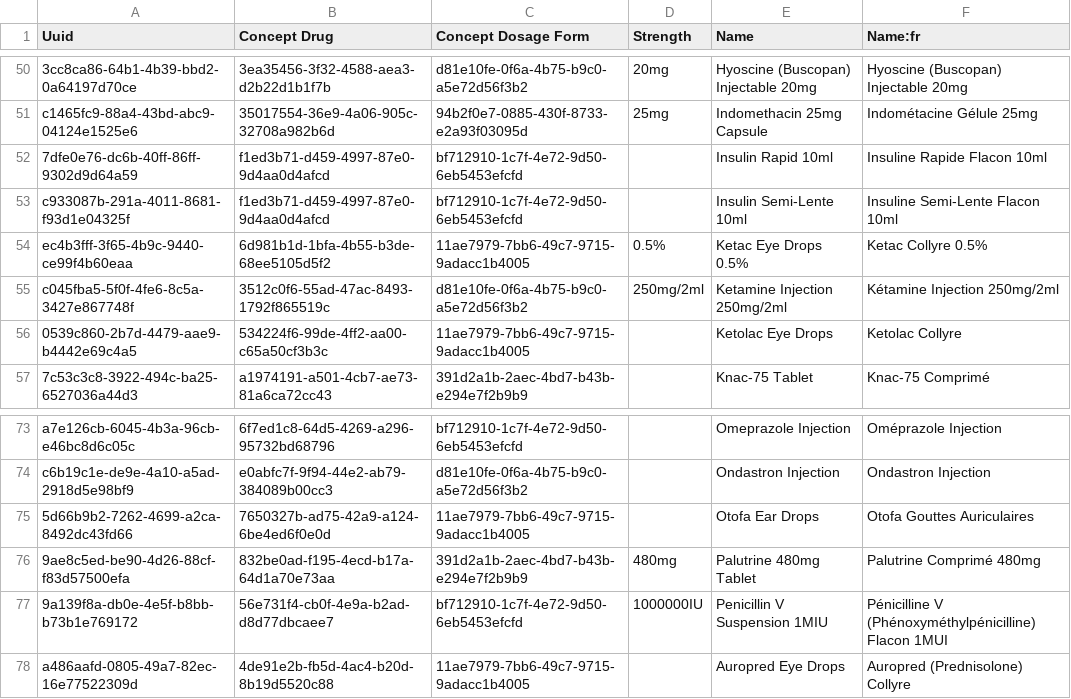
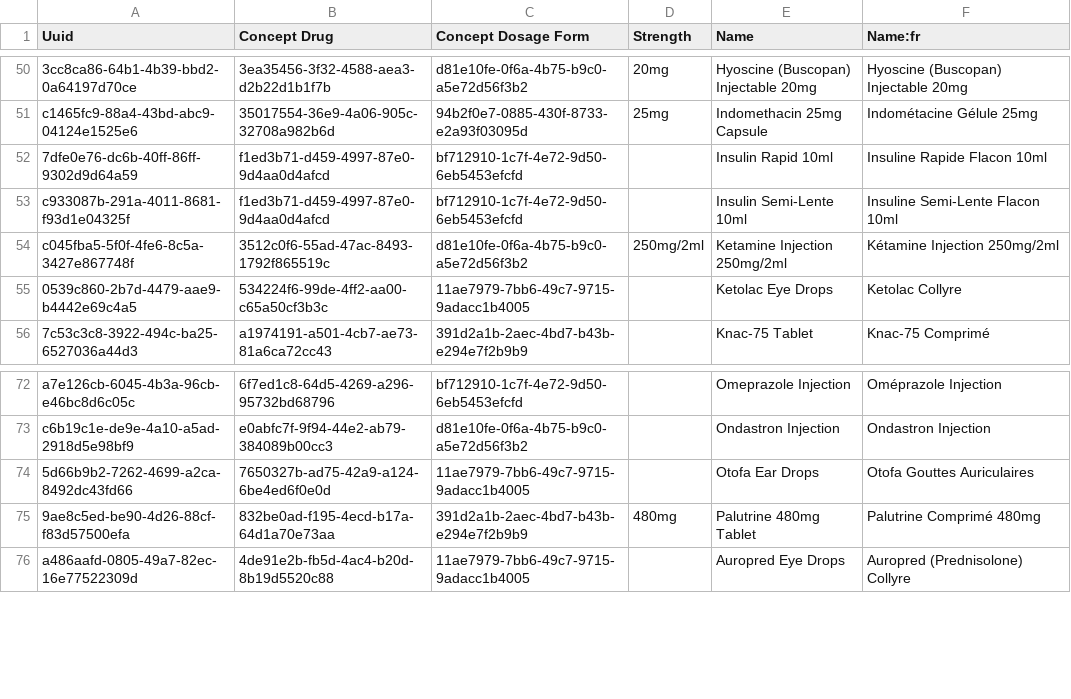
Before and after one commit to MadiroGlobalHealth/UVL-EMR, a CSV file: sites/mugamba/configs/openmrs/initializer_config/drugs/uvl-drugs-issue212.csv, drawn as a sheet; only a part is shown, gaps mark what is left out; the diff names each change by its address in the sheet, - before the commit and + after, or states it on an @@ line.

Commit message:
[MadiroGlobalHealth/UVL-EMR#478] One name per medicine: 32 duplicates retired, product owner's answers (#479)
* polymorph: CHANGELOG.md

* polymorph: sites/mugamba/configs/odoo/initializer_config/product/uvl-drugs-issue478-archived.csv

* polymorph: sites/mugamba/configs/odoo/initializer_config/product_variant/uvl-drugs.csv

* polymorph: sites/mugamba/configs/openmrs/initializer_config/drugs/uvl-drugs-issue212.csv

* polymorph: sites/mugamba/configs/openmrs/initializer_config/drugs/uvl-drugs-issue455.csv

* polymorph: sites/mugamba/configs/openmrs/initializer_config/drugs/uvl-drugs-issue478-retired.csv

* polymorph: sites/mugamba/configs/openmrs/initializer_config/drugs/uvl-drugs.csv

* polymorph: sites/mugamba/configs/openmrs/initializer_config/liquibase/liquibase.xml

* polymorph: sites/mugamba/configs/openmrs/initializer_config/liquibase/sql/one_name_per_medicine.csv

* polymorph: sites/mugamba/configs/openmrs/initializer_config/liquibase/sql/stock_items_one_name_per_medicine.sql

* polymorph: sites/mugamba/configs/openmrs/initializer_config/liquibase/sql/stock_items_one_name_per_medicine_rollback.sql

```diff
--- a/sites/mugamba/configs/openmrs/initializer_config/drugs/uvl-drugs-issue212.csv
+++ b/sites/mugamba/configs/openmrs/initializer_config/drugs/uvl-drugs-issue212.csv
-row 54: ec4b3fff-3f65-4b9c-9440-ce99f4b60eaa | 6d981b1d-1bfa-4b55-b3de-68ee5105d5f2 | 11ae7979-7bb6-49c7-9715-9adacc1b4005 | 0.5% | Ketac Eye Drops 0.5% | Ketac Collyre 0.5%
-row 77: 9a139f8a-db0e-4e5f-b8bb-b73b1e769172 | 56e731f4-cb0f-4e9a-b2ad-d8d77dbcaee7 | bf712910-1c7f-4e72-9d50-6eb5453efcfd | 1000000IU | Penicillin V Suspension 1MIU | Pénicilline V (Phénoxyméthylpénicilline) Flacon 1MUI
```
Also changed, not shown: sites/mugamba/configs/odoo/initializer_config/product_variant/uvl-drugs.csv, sites/mugamba/configs/openmrs/initializer_config/drugs/uvl-drugs-issue455.csv, 8 other files.
